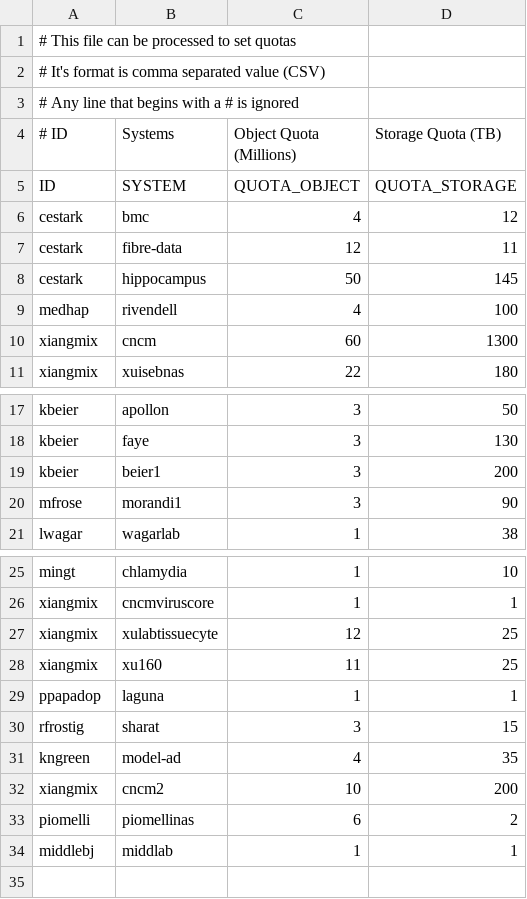
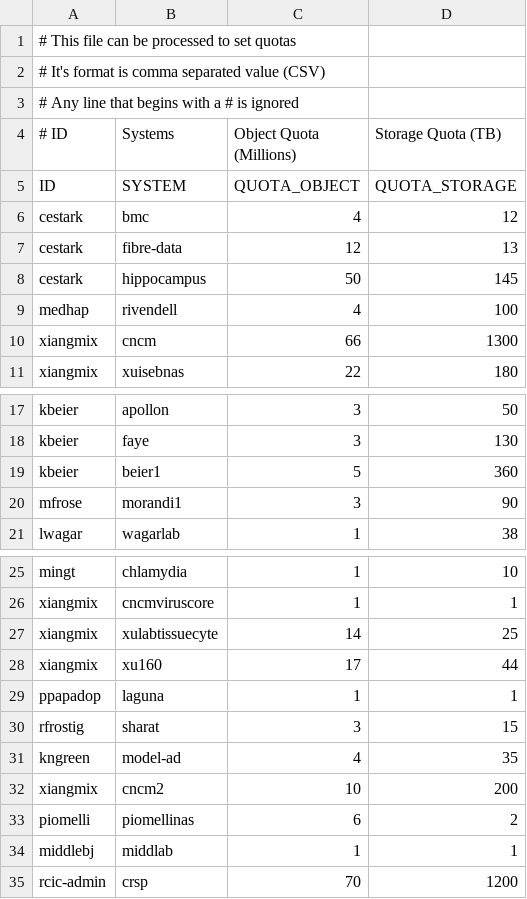
Before and after one commit to RCIC-UCI-Public/rcs3, a CSV file: POC/templates/quotas.csv, drawn as a sheet; only a part is shown, gaps mark what is left out.

Commit message:
update quotas for beier1, xu160 add quota for rcic-admin:crsp

```diff
--- a/POC/templates/quotas.csv
+++ b/POC/templates/quotas.csv
@@ -6,6 +6,6 @@ ID,SYSTEM,QUOTA_OBJECT,QUOTA_STORAGE
 cestark, bmc,4,12
-cestark,fibre-data,12,11
+cestark,fibre-data,12,13
 cestark,hippocampus,50,145
 medhap,rivendell,4,100
-xiangmix,cncm,60,1300
+xiangmix,cncm,66,1300
 xiangmix,xuisebnas,22,180
@@ -18,3 +18,3 @@ kbeier,apollon,3,50
 kbeier,faye,3,130
-kbeier,beier1,3,200
+kbeier,beier1,5,360
 mfrose,morandi1,3,90
@@ -26,4 +26,4 @@ mingt,chlamydia,1,10
 xiangmix,cncmviruscore,1,1
-xiangmix,xulabtissuecyte,12,25
-xiangmix,xu160,11,25
+xiangmix,xulabtissuecyte,14,25
+xiangmix,xu160,17,44
 ppapadop,laguna,1,1
@@ -34 +34,2 @@ piomelli,piomellinas,6,2
 middlebj,middlab,1,1
+rcic-admin,crsp,70,1200
```
